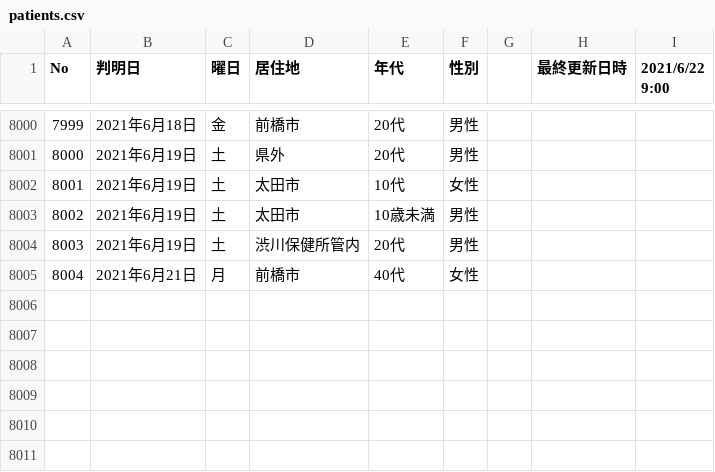
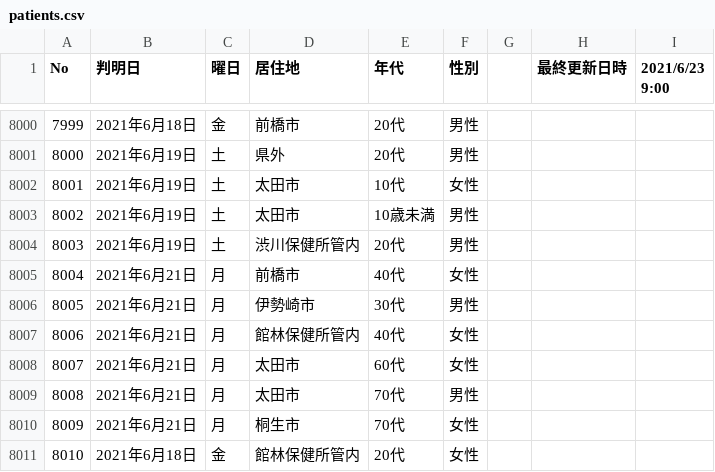
Before and after one commit to code4sabae/opendatagojp, a CSV file: csv/gunma-ken/patients.csv, drawn as a sheet; only a part is shown, gaps mark what is left out; the diff names each change by its address in the sheet, - before the commit and + after, or states it on an @@ line.

```diff
--- a/csv/gunma-ken/patients.csv
+++ b/csv/gunma-ken/patients.csv
-I1: 2021/6/22 9:00
+I1: 2021/6/23 9:00
+row 8006: 8005 | 2021年6月21日 | 月 | 伊勢崎市 | 30代 | 男性
+row 8007: 8006 | 2021年6月21日 | 月 | 館林保健所管内 | 40代 | 女性
+row 8008: 8007 | 2021年6月21日 | 月 | 太田市 | 60代 | 女性
+row 8009: 8008 | 2021年6月21日 | 月 | 太田市 | 70代 | 男性
+row 8010: 8009 | 2021年6月21日 | 月 | 桐生市 | 70代 | 女性
+row 8011: 8010 | 2021年6月18日 | 金 | 館林保健所管内 | 20代 | 女性
```
Also changed, not shown: csv/kitakyushu-shi/negative-cases.csv, csv/kitakyushu-shi/patients-summary.csv, 5 other files.
